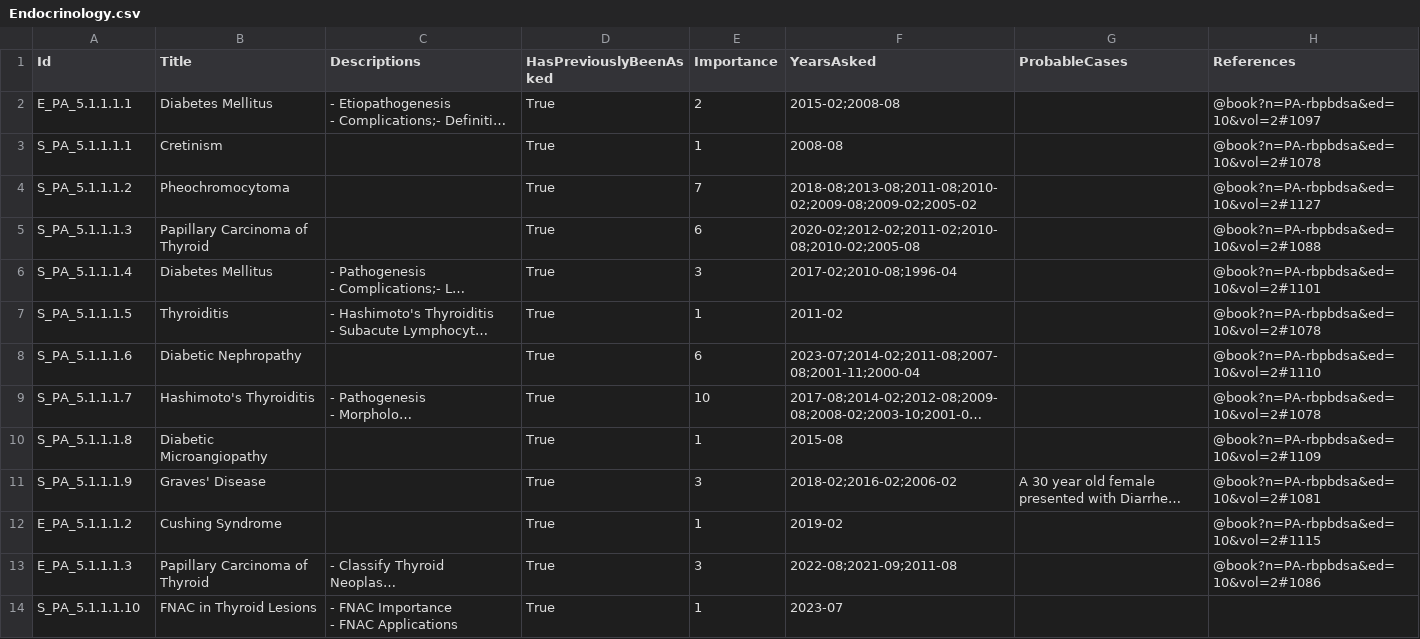
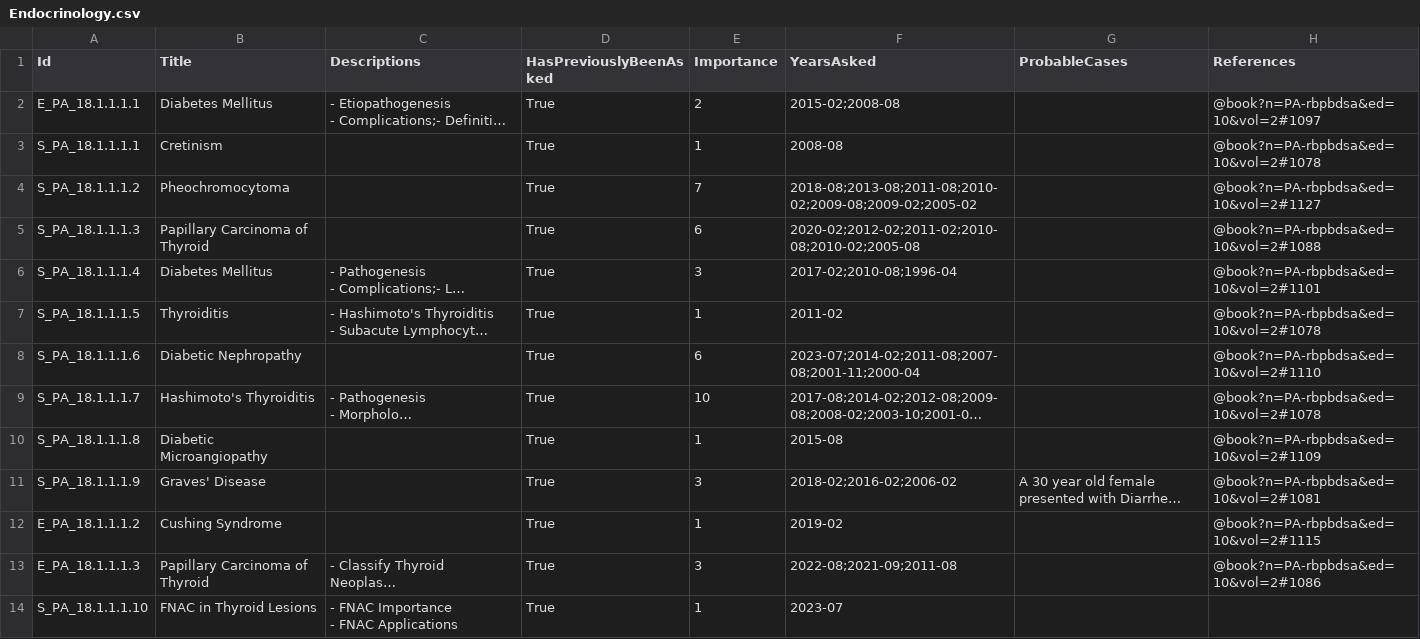
Before and after one commit to lynxdevv/qBank, a CSV file: assets/questions/Pathology/paper2/Endocrinology.csv, drawn as a sheet; only a part is shown; long unchanged cells end in …; the diff covers the shown part only; the diff names each change by its address in the sheet, - before the commit and + after, or states it on an @@ line.

```diff
--- a/assets/questions/Pathology/paper2/Endocrinology.csv
+++ b/assets/questions/Pathology/paper2/Endocrinology.csv
-A2 (Id): E_PA_5.1.1.1.1
+A2 (Id): E_PA_18.1.1.1.1
-A3 (Id): S_PA_5.1.1.1.1
+A3 (Id): S_PA_18.1.1.1.1
-A4 (Id): S_PA_5.1.1.1.2
+A4 (Id): S_PA_18.1.1.1.2
-A5 (Id): S_PA_5.1.1.1.3
+A5 (Id): S_PA_18.1.1.1.3
-A6 (Id): S_PA_5.1.1.1.4
+A6 (Id): S_PA_18.1.1.1.4
-A7 (Id): S_PA_5.1.1.1.5
+A7 (Id): S_PA_18.1.1.1.5
-A8 (Id): S_PA_5.1.1.1.6
+A8 (Id): S_PA_18.1.1.1.6
-A9 (Id): S_PA_5.1.1.1.7
+A9 (Id): S_PA_18.1.1.1.7
-A10 (Id): S_PA_5.1.1.1.8
+A10 (Id): S_PA_18.1.1.1.8
-A11 (Id): S_PA_5.1.1.1.9
+A11 (Id): S_PA_18.1.1.1.9
-A12 (Id): E_PA_5.1.1.1.2
+A12 (Id): E_PA_18.1.1.1.2
-A13 (Id): E_PA_5.1.1.1.3
+A13 (Id): E_PA_18.1.1.1.3
-A14 (Id): S_PA_5.1.1.1.10
+A14 (Id): S_PA_18.1.1.1.10
```
Also changed, not shown: 13 edited cells elsewhere in this file, assets/questions/Pathology/paper2/Bones, Joints and Soft Tissue Tumors.csv, assets/questions/Pathology/paper2/Breast.csv, 11 other files.
